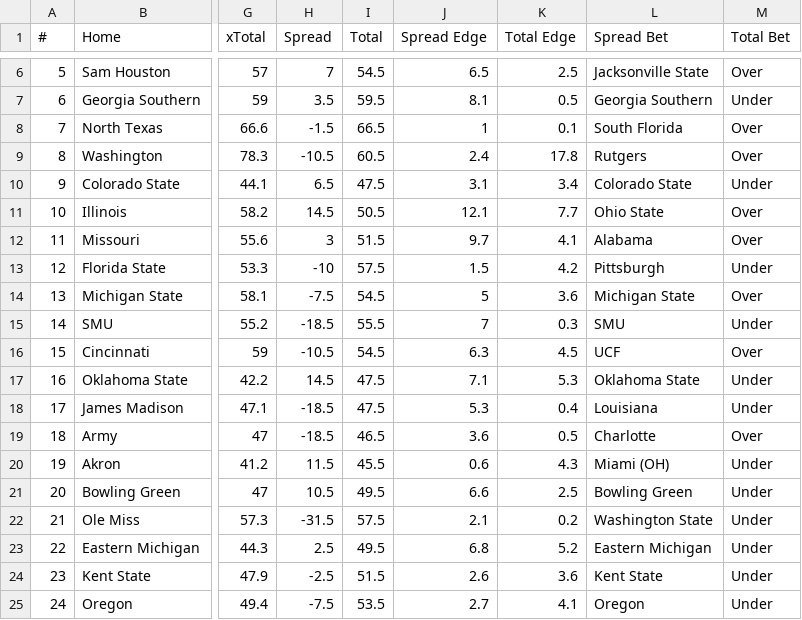
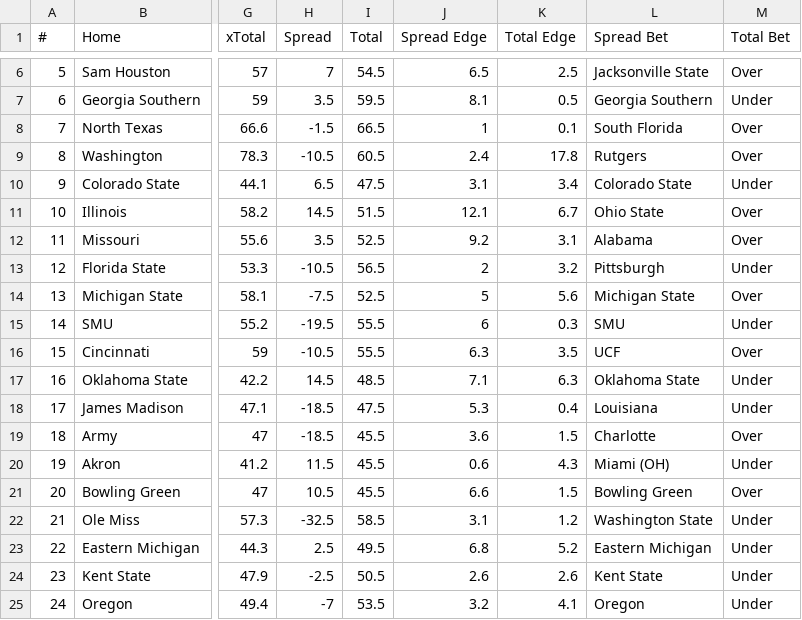
Before and after one commit to UtterLocks/1, a CSV file: data/cfb.csv, drawn as a sheet; only a part is shown, gaps mark what is left out; the diff covers the shown part only; the diff names each change by its address in the sheet, - before the commit and + after, or states it on an @@ line.

Commit message:
Update cfb.csv

```diff
--- a/data/cfb.csv
+++ b/data/cfb.csv
-I11 (Total): 50.5
+I11 (Total): 51.5
-K11 (Total Edge): 7.7
+K11 (Total Edge): 6.7
-H12 (Spread): 3
+H12 (Spread): 3.5
-I12 (Total): 51.5
+I12 (Total): 52.5
-J12 (Spread Edge): 9.7
+J12 (Spread Edge): 9.2
-K12 (Total Edge): 4.1
+K12 (Total Edge): 3.1
-H13 (Spread): -10
+H13 (Spread): -10.5
-I13 (Total): 57.5
+I13 (Total): 56.5
-J13 (Spread Edge): 1.5
+J13 (Spread Edge): 2
-K13 (Total Edge): 4.2
+K13 (Total Edge): 3.2
-I14 (Total): 54.5
+I14 (Total): 52.5
-K14 (Total Edge): 3.6
+K14 (Total Edge): 5.6
-H15 (Spread): -18.5
+H15 (Spread): -19.5
-J15 (Spread Edge): 7
+J15 (Spread Edge): 6
-I16 (Total): 54.5
+I16 (Total): 55.5
-K16 (Total Edge): 4.5
+K16 (Total Edge): 3.5
-I17 (Total): 47.5
+I17 (Total): 48.5
-K17 (Total Edge): 5.3
+K17 (Total Edge): 6.3
-I19 (Total): 46.5
+I19 (Total): 45.5
-K19 (Total Edge): 0.5
+K19 (Total Edge): 1.5
-I21 (Total): 49.5
+I21 (Total): 45.5
-K21 (Total Edge): 2.5
+K21 (Total Edge): 1.5
-M21 (Total Bet): Under
+M21 (Total Bet): Over
-H22 (Spread): -31.5
+H22 (Spread): -32.5
-I22 (Total): 57.5
+I22 (Total): 58.5
-J22 (Spread Edge): 2.1
+J22 (Spread Edge): 3.1
-K22 (Total Edge): 0.2
+K22 (Total Edge): 1.2
-I24 (Total): 51.5
+I24 (Total): 50.5
-K24 (Total Edge): 3.6
+K24 (Total Edge): 2.6
-H25 (Spread): -7.5
+H25 (Spread): -7
-J25 (Spread Edge): 2.7
+J25 (Spread Edge): 3.2
```
Also changed, not shown: 38 edited cells elsewhere in this file.
